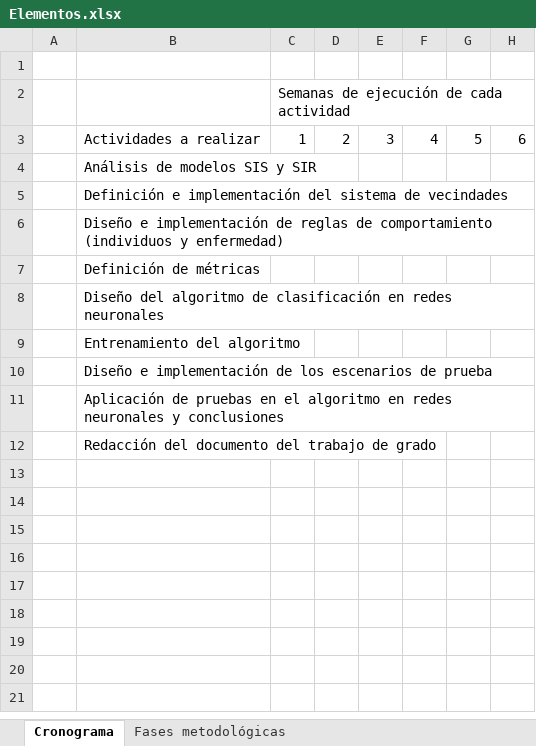
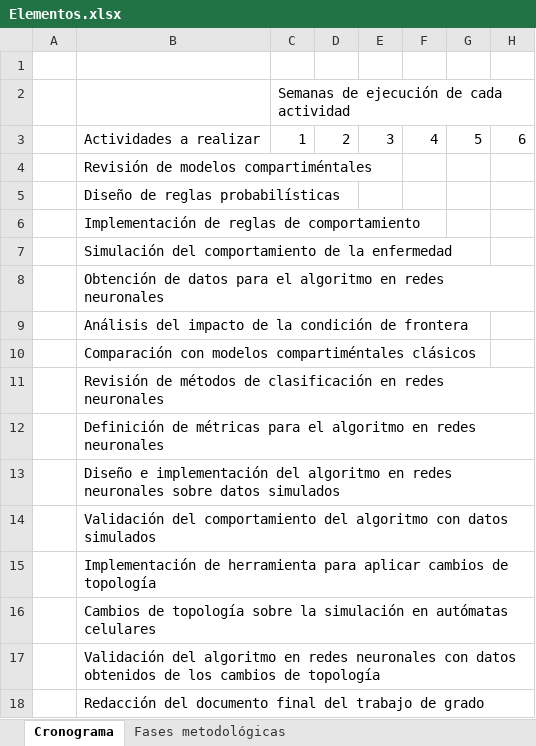
Before and after one commit to Grupo-de-simulacion-con-automatas/CAsimulations-Modelacion-de-dinamicas-topologicas-en-la-propagacion-de-una-enfermedad-usando-CA, an Excel workbook: Documentos/Elementos.xlsx, sheet Cronograma, drawn as a sheet; only a part is shown; values as stored, in another font and other column widths than the file's, no cell formats; rows hold the shown columns only; the diff names each change by its address in the sheet, - before the commit and + after, or states it on an @@ line.

Commit message:
Versión previa a correcciones finales

```diff
--- a/Documentos/Elementos.xlsx (sheet Cronograma)
+++ b/Documentos/Elementos.xlsx (sheet Cronograma)
-B4: Análisis de modelos SIS y SIR
+B4: Revisión de modelos compartiméntales
-B5: Definición e implementación del sistema de vecindades
+B5: Diseño de reglas probabilísticas
-B6: Diseño e implementación de reglas de comportamiento (individuos y enfermedad)
+B6: Implementación de reglas de comportamiento
-B7: Definición de métricas
+B7: Simulación del comportamiento de la enfermedad
-B8: Diseño del algoritmo de clasificación en redes…
+B8: Obtención de datos para el algoritmo en redes…
-B9: Entrenamiento del algoritmo
+B9: Análisis del impacto de la condición de frontera
-B10: Diseño e implementación de los escenarios de prueba
+B10: Comparación con modelos compartiméntales clásicos
-B11: Aplicación de pruebas en el algoritmo en redes neuronales y conclusiones
+B11: Revisión de métodos de clasificación en redes neuronales
-B12: Redacción del documento del trabajo de grado
+B12: Definición de métricas para el algoritmo en redes neuronales
+row 13:  | Diseño e implementación del algoritmo en redes neuronales sobre datos simulados
+row 14:  | Validación del comportamiento del algoritmo con datos simulados
+row 15:  | Implementación de herramienta para aplicar cambios de topología
+row 16:  | Cambios de topología sobre la simulación en autómatas celulares
+row 17:  | Validación del algoritmo en redes neuronales con datos obtenidos de los cambios de topología
+row 18:  | Redacción del documento final del trabajo de grado
```
Also changed, not shown: sheet Fases metodológicas, cell formats, 5 other files.
